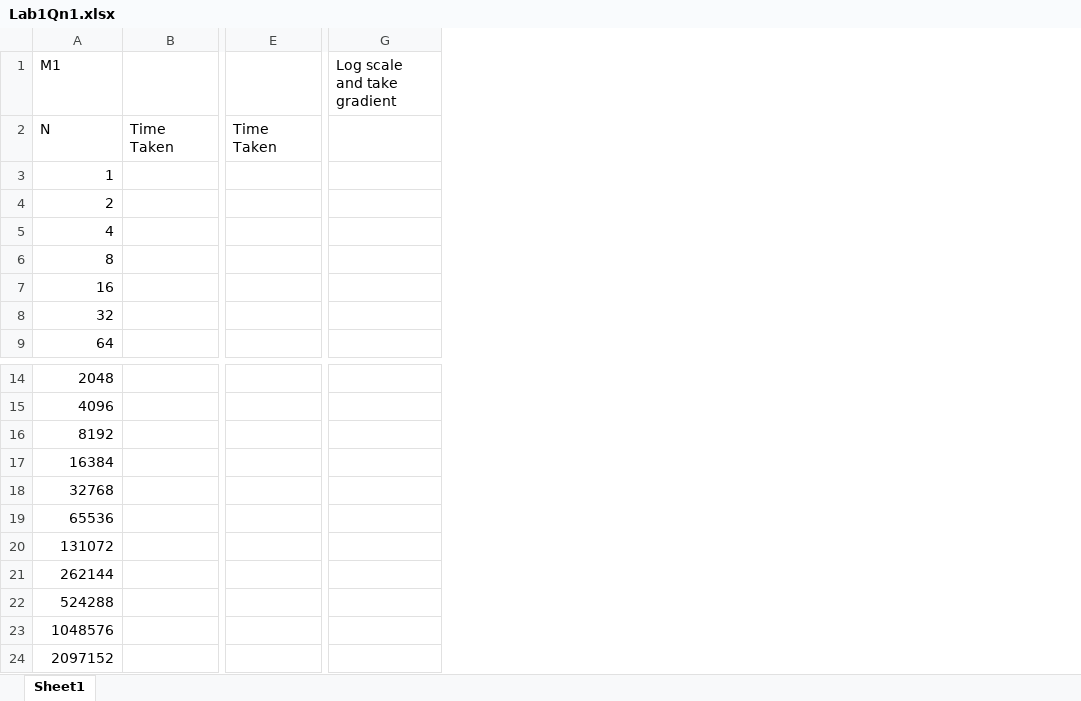
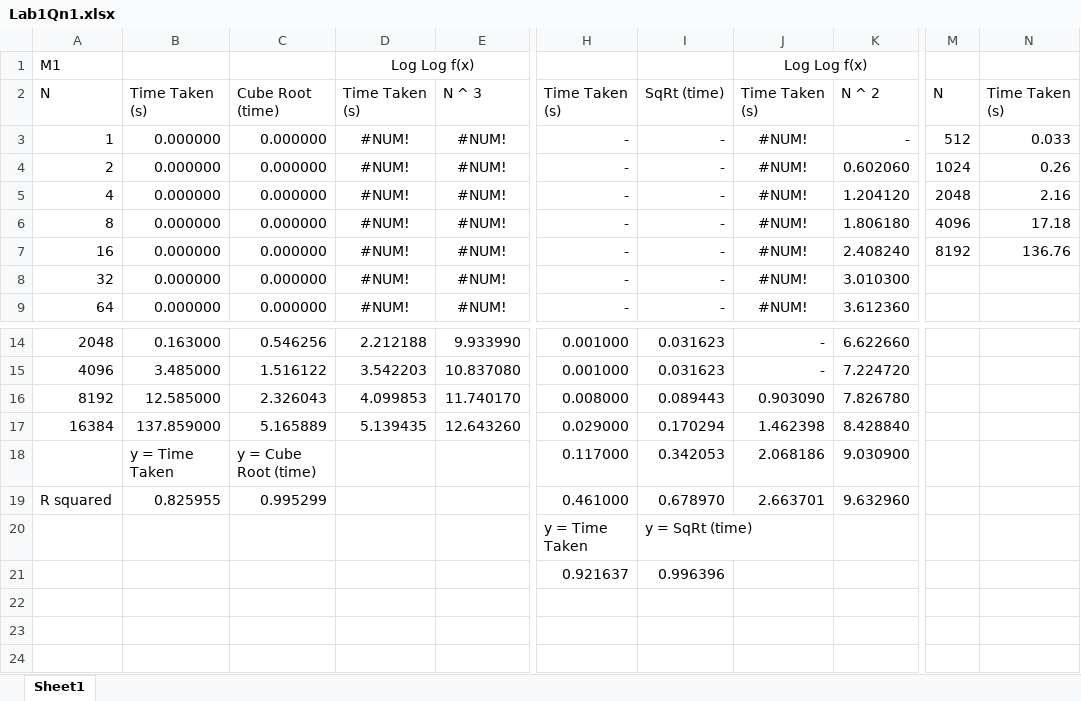
Before and after one commit to appventuremoment/y5-data-structures-and-algorithms, an Excel workbook: Lab 1/Lab1Qn1.xlsx, sheet Sheet1, drawn as a sheet; only a part is shown, gaps mark what is left out; values as stored, in another font and other column widths than the file's, no borders; charts and pictures not drawn; removed rows and columns are numbered as before the commit, all else as after; rows hold the shown columns only; the diff covers the shown part only; the diff names each change by its address in the sheet, - before the commit and + after, or states it on an @@ line.

Commit message:
Made changes to excel file + switching devices

```diff
--- a/Lab 1/Lab1Qn1.xlsx (sheet Sheet1)
+++ b/Lab 1/Lab1Qn1.xlsx (sheet Sheet1)
-column B, row 2: Time Taken
+column B, rows 2-9: Time Taken (s) | 0.000000 | 0.000000 | 0.000000 | 0.000000 | 0.000000 | 0.000000 | 0.000000; rows 14-19: 0.163000 | 3.485000 | 12.585000 | 137.859000 | y = Time Taken | 0.825955
+column C, rows 2-9: Cube Root (time) | 0.000000 | 0.000000 | 0.000000 | 0.000000 | 0.000000 | 0.000000 | 0.000000; rows 14-19: 0.546256 | 1.516122 | 2.326043 | 5.165889 | y = Cube Root (time) | 0.995299
+column D, rows 1-9: Log Log f(x) | Time Taken (s) | #NUM! | #NUM! | #NUM! | #NUM! | #NUM! | #NUM! | #NUM!; rows 14-17: 2.212188 | 3.542203 | 4.099853 | 5.139435
+column E, rows 2-9: N ^ 3 | #NUM! | #NUM! | #NUM! | #NUM! | #NUM! | #NUM! | #NUM!; rows 14-17: 9.933990 | 10.837080 | 11.740170 | 12.643260
-column E, row 2: Time Taken
+column H, rows 2-9: Time Taken (s) | - | - | - | - | - | - | -; rows 14-20: 0.001000 | 0.001000 | 0.008000 | 0.029000 | 0.117000 | 0.461000 | y = Time Taken
+column I, rows 2-9: SqRt (time) | - | - | - | - | - | - | -; rows 14-20: 0.031623 | 0.031623 | 0.089443 | 0.170294 | 0.342053 | 0.678970 | y = SqRt (time)
+column J, rows 1-9: Log Log f(x) | Time Taken (s) | #NUM! | #NUM! | #NUM! | #NUM! | #NUM! | #NUM! | #NUM!; rows 14-19: - | - | 0.903090 | 1.462398 | 2.068186 | 2.663701
+column K, rows 2-9: N ^ 2 | - | 0.602060 | 1.204120 | 1.806180 | 2.408240 | 3.010300 | 3.612360; rows 14-19: 6.622660 | 7.224720 | 7.826780 | 8.428840 | 9.030900 | 9.632960
-column G, row 1: Log scale and take gradient
+column M, rows 2-7: N | 512 | 1024 | 2048 | 4096 | 8192
+column N, rows 2-7: Time Taken (s) | 0.033 | 0.26 | 2.16 | 17.18 | 136.76
-A18: 32768
+A18: (empty)
-A19: 65536
+A19: R squared
-A20: 131072
+A20: (empty)
-row 21: 262144
-row 22: 524288
-row 23: 1048576
-row 24: 2097152
+row 21:  |  |  |  |  | 0.921637 | 0.996396
```
Also changed, not shown: 6 added columns and 1 edited cell elsewhere in this sheet, formulas that keep their value, charts or pictures.
